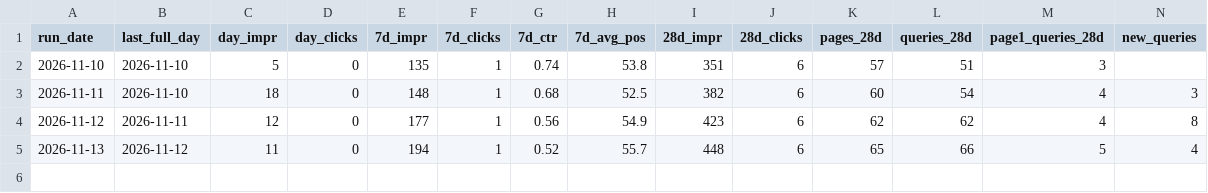
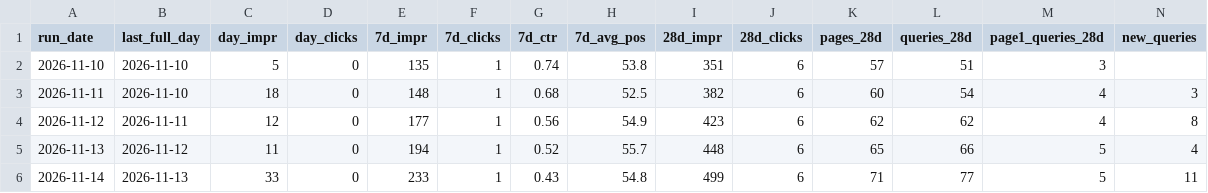
Before and after one commit to devsynxoffical/qualifyleadsx.com, a CSV file: reports/seo-tracking.csv, drawn as a sheet.

```diff
--- a/reports/seo-tracking.csv
+++ b/reports/seo-tracking.csv
@@ -5 +5,2 @@ run_date,last_full_day,day_impr,day_clicks,7d_impr,7d_clicks,7d_ctr,7d_avg_pos,2
 2026-11-13,2026-11-12,11,0,194,1,0.52,55.7,448,6,65,66,5,4
+2026-11-14,2026-11-13,33,0,233,1,0.43,54.8,499,6,71,77,5,11
```
Also changed, not shown: reports/playbook-audit.csv, 11 other files.
